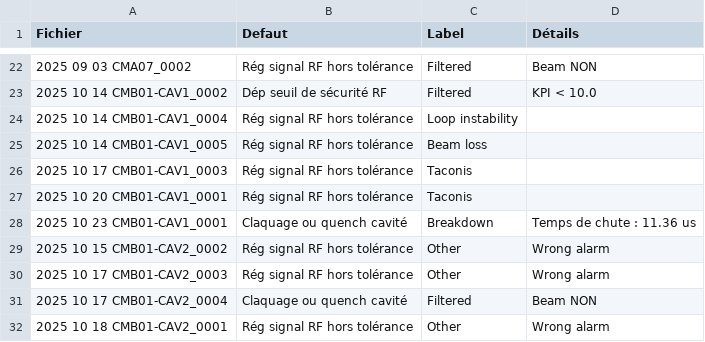
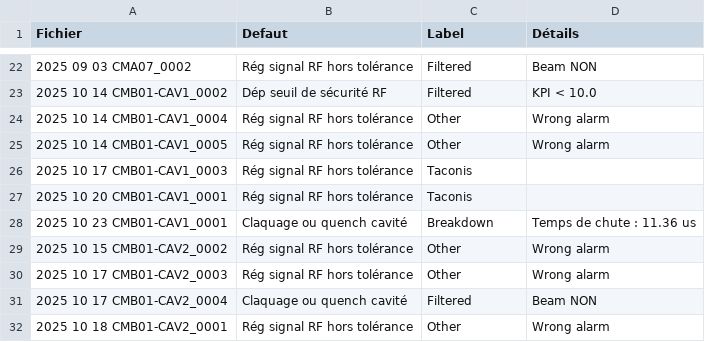
Before and after one commit to Tengaj/Classify_PostMortemFile, a CSV file: resultat/LLRF_all_2025.csv, drawn as a sheet; only a part is shown, gaps mark what is left out.

Commit message:
Changement des résultats pour correspondre au modification sur les beam loss et oscillations.

```diff
--- a/resultat/LLRF_all_2025.csv
+++ b/resultat/LLRF_all_2025.csv
@@ -23,4 +23,4 @@ Fichier;Defaut;Label;Détails
 2025 10 14 CMB01-CAV1_0002;Dép seuil de sécurité RF;Filtered;KPI < 10.0
-2025 10 14 CMB01-CAV1_0004;Rég signal RF hors tolérance;Loop instability
-2025 10 14 CMB01-CAV1_0005;Rég signal RF hors tolérance;Beam loss
+2025 10 14 CMB01-CAV1_0004;Rég signal RF hors tolérance;Other;Wrong alarm
+2025 10 14 CMB01-CAV1_0005;Rég signal RF hors tolérance;Other;Wrong alarm
 2025 10 17 CMB01-CAV1_0003;Rég signal RF hors tolérance;Taconis
```
Also changed, not shown: resultat/LLRF_all_2022.csv, resultat/LLRF_all_2023.csv.
